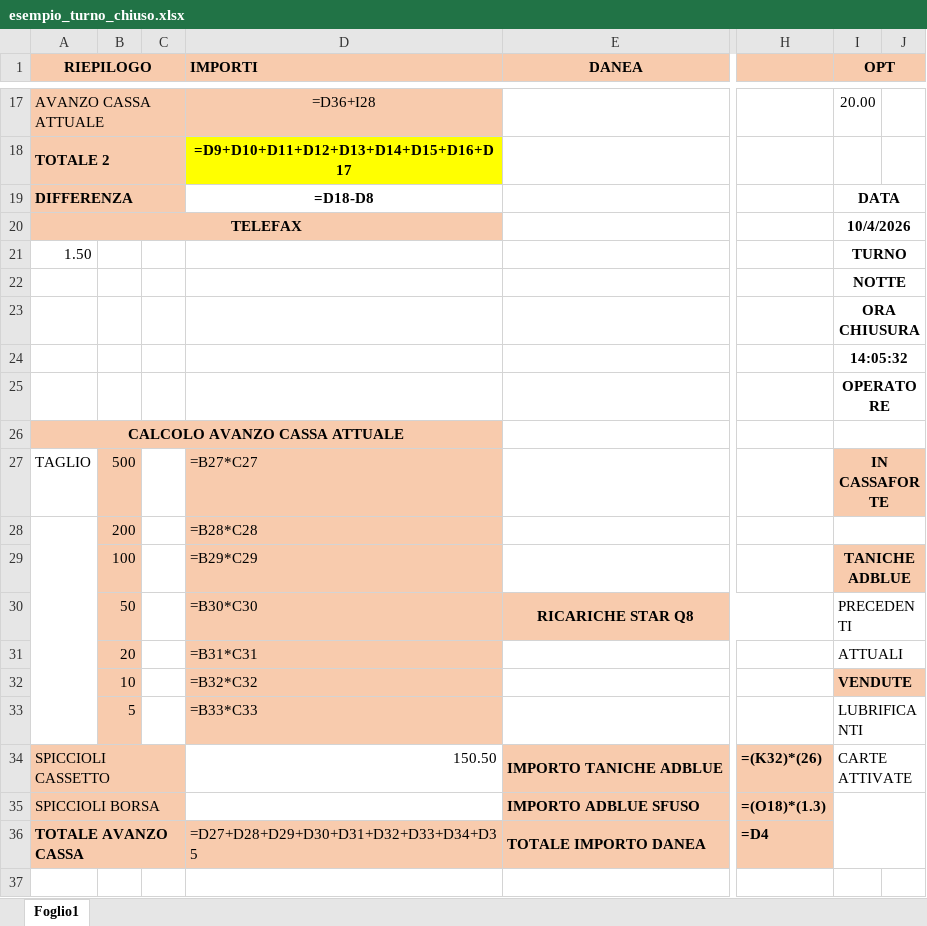
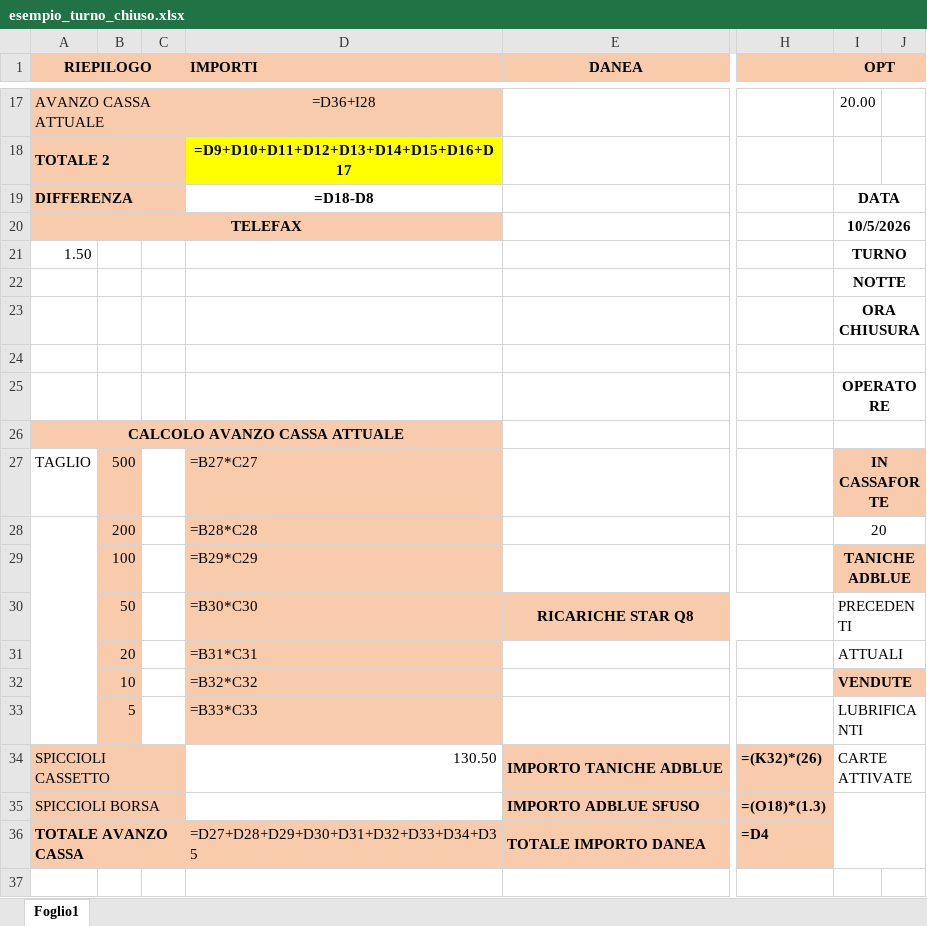
Before and after one commit to Nicocico11/Progetto-registratore-di-cassa, an Excel workbook: esempi/esempio_turno_chiuso.xlsx, sheet Foglio1, drawn as a sheet; only a part is shown, gaps mark what is left out; values as stored, in another font and other column widths than the file's, no borders; formulas without a stored value are shown as written; the diff names each change by its address in the sheet, - before the commit and + after, or states it on an @@ line.

```diff
--- a/esempi/esempio_turno_chiuso.xlsx (sheet Foglio1)
+++ b/esempi/esempio_turno_chiuso.xlsx (sheet Foglio1)
-I20 (OPT): 10/4/2026
+I20 (OPT): 10/5/2026
-I24 (OPT): 14:05:32
+I24 (OPT): (empty)
-I28 (OPT): (empty)
+I28 (OPT): 20
-D34 (IMPORTI): 150.50
+D34 (IMPORTI): 130.50
```
Also changed, not shown: esempi/esempio_turno_dopo.xlsx, 6 other files.
